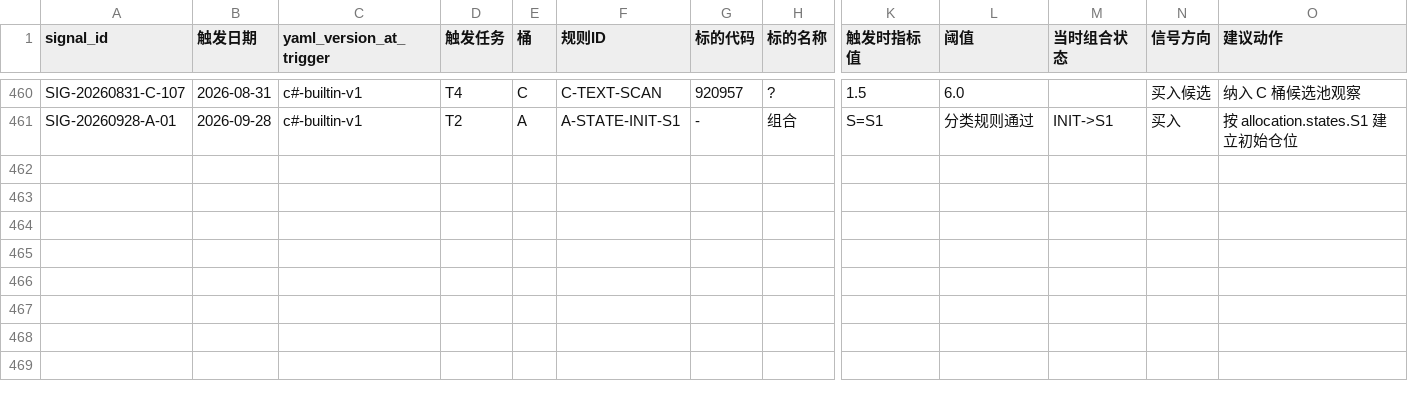
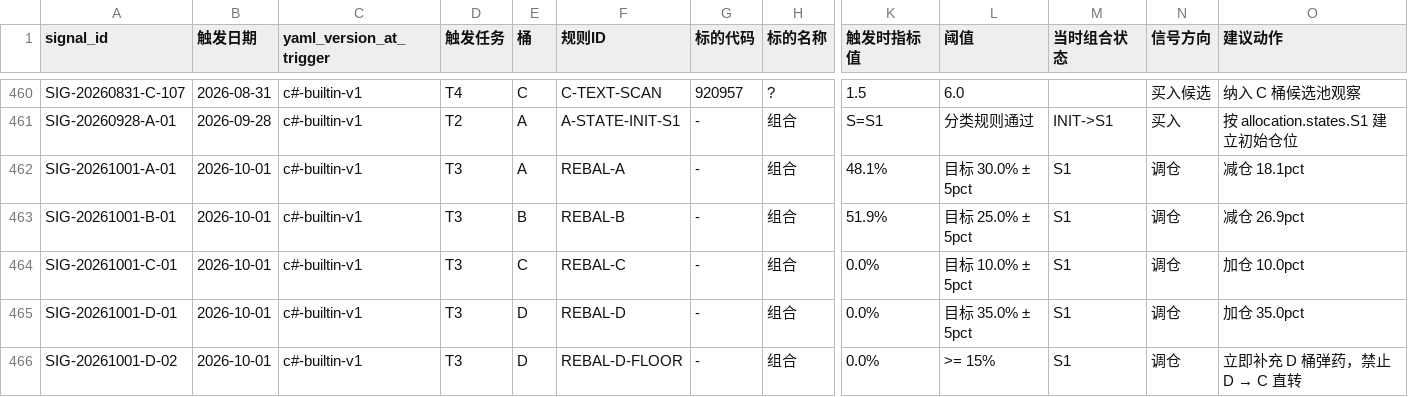
Before and after one commit to hitwhoyxw/stock_buy_notify, a CSV file: data/live_signal_log.csv, drawn as a sheet; only a part is shown, gaps mark what is left out; rows hold the shown columns only; the diff names each change by its address in the sheet, - before the commit and + after, or states it on an @@ line.

```diff
--- a/data/live_signal_log.csv
+++ b/data/live_signal_log.csv
+row 462: SIG-20261001-A-01 | 2026-10-01 | c#-builtin-v1 | T3 | A | REBAL-A | - | 组合 | 48.1% | 目标 30.0% ± 5pct | S1 | 调仓 | 减仓 18.1pct
+row 463: SIG-20261001-B-01 | 2026-10-01 | c#-builtin-v1 | T3 | B | REBAL-B | - | 组合 | 51.9% | 目标 25.0% ± 5pct | S1 | 调仓 | 减仓 26.9pct
+row 464: SIG-20261001-C-01 | 2026-10-01 | c#-builtin-v1 | T3 | C | REBAL-C | - | 组合 | 0.0% | 目标 10.0% ± 5pct | S1 | 调仓 | 加仓 10.0pct
+row 465: SIG-20261001-D-01 | 2026-10-01 | c#-builtin-v1 | T3 | D | REBAL-D | - | 组合 | 0.0% | 目标 35.0% ± 5pct | S1 | 调仓 | 加仓 35.0pct
+row 466: SIG-20261001-D-02 | 2026-10-01 | c#-builtin-v1 | T3 | D | REBAL-D-FLOOR | - | 组合 | 0.0% | >= 15% | S1 | 调仓 | 立即补充 D 桶弹药，禁止 D → C 直转
```
Also changed, not shown: 1 other file.
